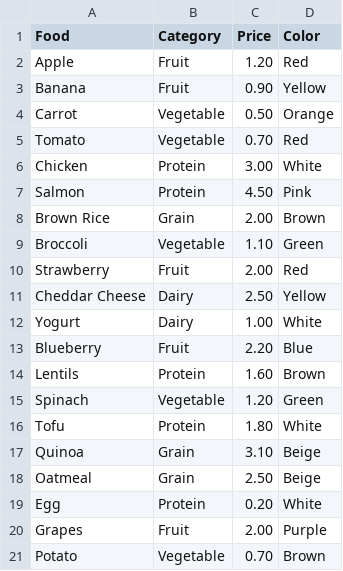
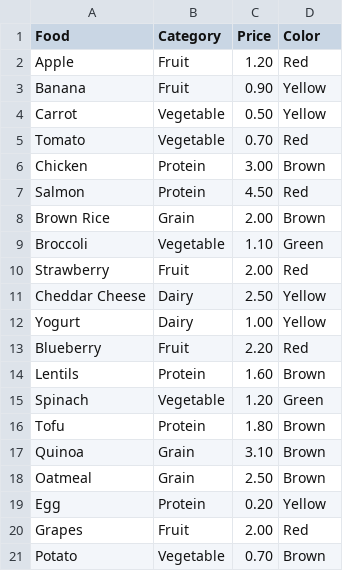
Before and after one commit to DamLabResources/quantitative-reasoning-in-biology, a CSV file: content/Module04/food_table.csv, drawn as a sheet.

```diff
--- a/content/Module04/food_table.csv
+++ b/content/Module04/food_table.csv
@@ -3,6 +3,6 @@ Apple,Fruit,1.20,Red
 Banana,Fruit,0.90,Yellow
-Carrot,Vegetable,0.50,Orange
+Carrot,Vegetable,0.50,Yellow
 Tomato,Vegetable,0.70,Red
-Chicken,Protein,3.00,White
-Salmon,Protein,4.50,Pink
+Chicken,Protein,3.00,Brown
+Salmon,Protein,4.50,Red
 Brown Rice,Grain,2.00,Brown
@@ -11,11 +11,11 @@ Strawberry,Fruit,2.00,Red
 Cheddar Cheese,Dairy,2.50,Yellow
-Yogurt,Dairy,1.00,White
-Blueberry,Fruit,2.20,Blue
+Yogurt,Dairy,1.00,Yellow
+Blueberry,Fruit,2.20,Red
 Lentils,Protein,1.60,Brown
 Spinach,Vegetable,1.20,Green
-Tofu,Protein,1.80,White
-Quinoa,Grain,3.10,Beige
-Oatmeal,Grain,2.50,Beige
-Egg,Protein,0.20,White
-Grapes,Fruit,2.00,Purple
+Tofu,Protein,1.80,Brown
+Quinoa,Grain,3.10,Brown
+Oatmeal,Grain,2.50,Brown
+Egg,Protein,0.20,Yellow
+Grapes,Fruit,2.00,Red
 Potato,Vegetable,0.70,Brown
```
Also changed, not shown: 40 other files.
